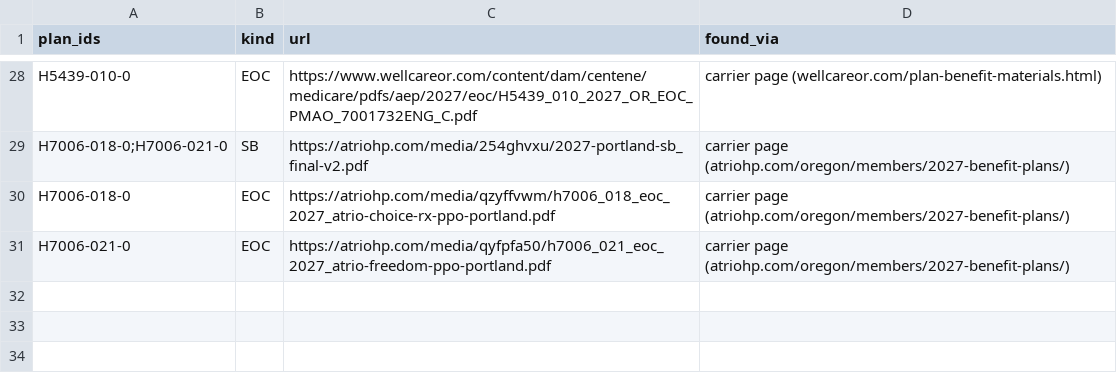
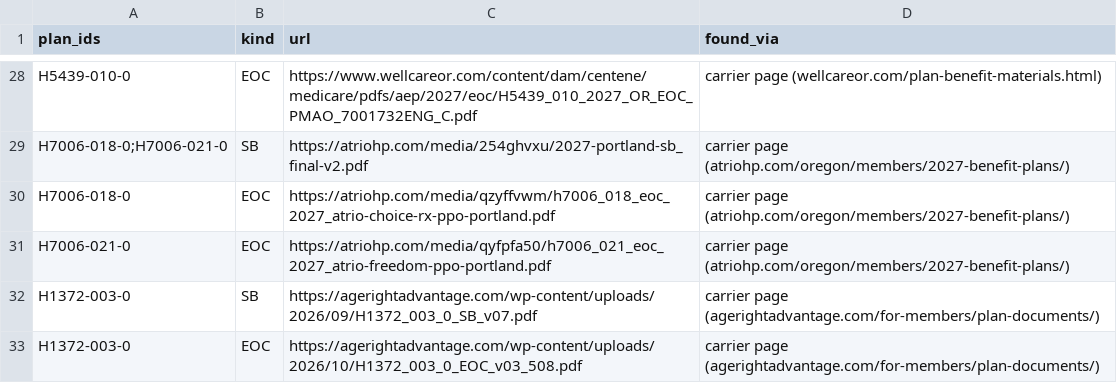
Before and after one commit to rosenhouse-bot-sandbox/shiba-data, a CSV file: data/2027/found.csv, drawn as a sheet; only a part is shown, gaps mark what is left out; the diff names each change by its address in the sheet, - before the commit and + after, or states it on an @@ line.

```diff
--- a/data/2027/found.csv
+++ b/data/2027/found.csv
+row 32: H1372-003-0 | SB | https://agerightadvantage.com/wp-content/uploads/2026/09/H1372_003_0_SB_v07.pdf | carrier page (agerightadvantage.com/for-members/plan-documents/)
+row 33: H1372-003-0 | EOC | https://agerightadvantage.com/wp-content/uploads/2026/10/H1372_003_0_EOC_v03_508.pdf | carrier page (agerightadvantage.com/for-members/plan-documents/)
```
Also changed, not shown: data/2027/generated/documents.csv, data/2027/generated/documents_checked.csv, 6 other files.
